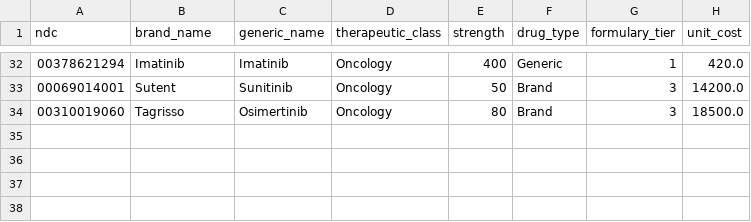
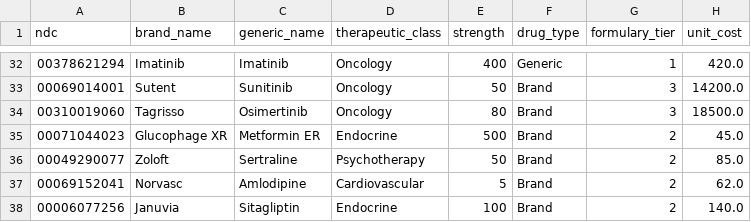
Before and after one commit to mjung0802/pharma-data, a CSV file: data/drugs.csv, drawn as a sheet; only a part is shown, gaps mark what is left out; the diff names each change by its address in the sheet, - before the commit and + after, or states it on an @@ line.

```diff
--- a/data/drugs.csv
+++ b/data/drugs.csv
+row 35: 00071044023 | Glucophage XR | Metformin ER | Endocrine | 500 | Brand | 2 | 45.0
+row 36: 00049290077 | Zoloft | Sertraline | Psychotherapy | 50 | Brand | 2 | 85.0
+row 37: 00069152041 | Norvasc | Amlodipine | Cardiovascular | 5 | Brand | 2 | 62.0
+row 38: 00006077256 | Januvia | Sitagliptin | Endocrine | 100 | Brand | 2 | 140.0
```
Also changed, not shown: 3 other files.
